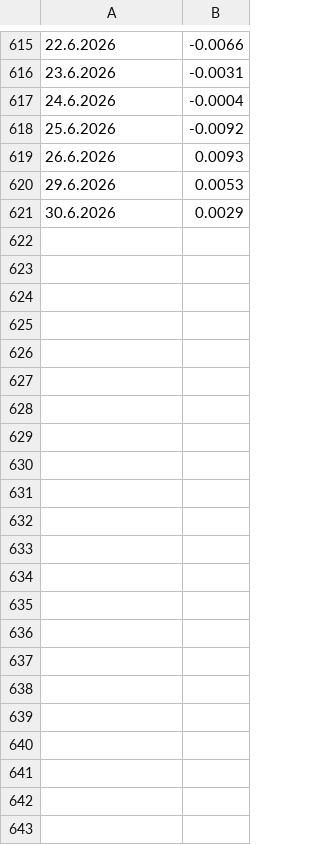
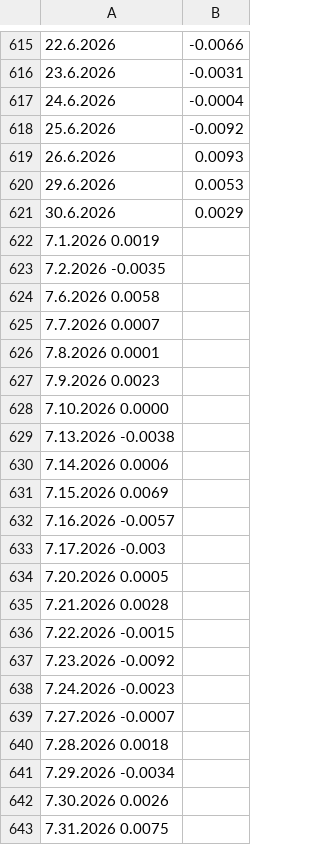
Before and after one commit to LuxSire/Cavallini, a CSV file: Returns.csv, drawn as a sheet; only a part is shown, gaps mark what is left out; the diff names each change by its address in the sheet, - before the commit and + after, or states it on an @@ line.

Commit message:
Update Returns.csv

```diff
--- a/Returns.csv
+++ b/Returns.csv
+row 622: 7.1.2026 0.0019
+row 623: 7.2.2026 -0.0035
+row 624: 7.6.2026 0.0058
+row 625: 7.7.2026 0.0007
+row 626: 7.8.2026 0.0001
+row 627: 7.9.2026 0.0023
+row 628: 7.10.2026 0.0000
+row 629: 7.13.2026 -0.0038
+row 630: 7.14.2026 0.0006
+row 631: 7.15.2026 0.0069
+row 632: 7.16.2026 -0.0057
+row 633: 7.17.2026 -0.003
+row 634: 7.20.2026 0.0005
+row 635: 7.21.2026 0.0028
+row 636: 7.22.2026 -0.0015
+row 637: 7.23.2026 -0.0092
+row 638: 7.24.2026 -0.0023
+row 639: 7.27.2026 -0.0007
+row 640: 7.28.2026 0.0018
+row 641: 7.29.2026 -0.0034
+row 642: 7.30.2026 0.0026
+row 643: 7.31.2026 0.0075
```
